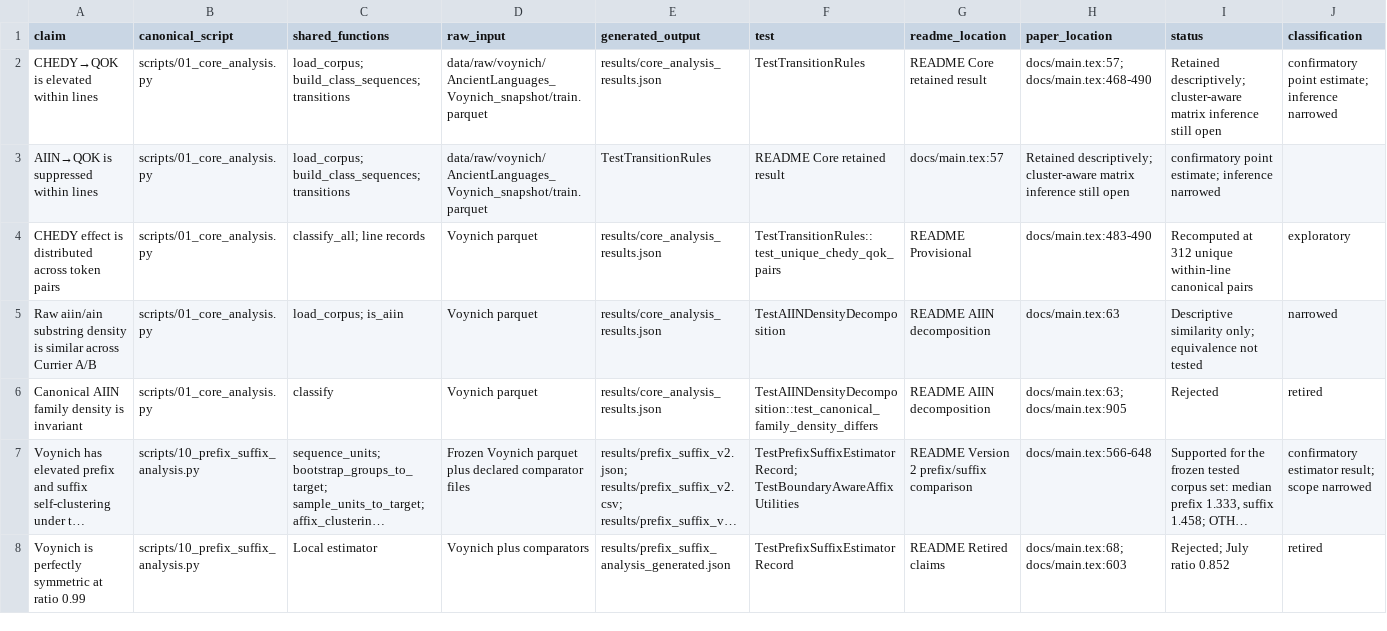
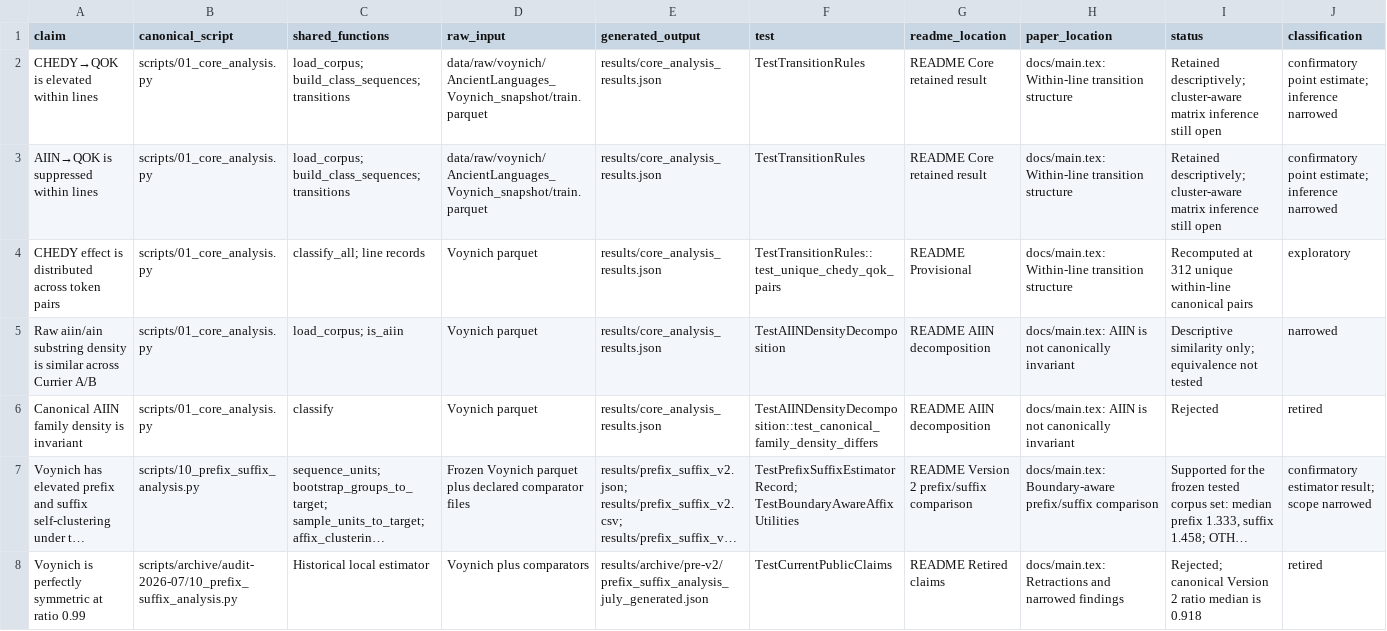
Before and after one commit to amy2213/Voynich-Transition-Grammar, a CSV file: docs/v2/canonical_claim_ledger.csv, drawn as a sheet; only a part is shown; long unchanged cells end in …; the diff covers the shown part only; the diff names each change by its address in the sheet, - before the commit and + after, or states it on an @@ line.

Commit message:
Align manuscript and public claims to Version 2 evidence

```diff
--- a/docs/v2/canonical_claim_ledger.csv
+++ b/docs/v2/canonical_claim_ledger.csv
-H2 (paper_location): docs/main.tex:57; docs/main.tex:468-490
+H2 (paper_location): docs/main.tex: Within-line transition structure
-E3 (generated_output): TestTransitionRules
+E3 (generated_output): results/core_analysis_results.json
-F3 (test): README Core retained result
+F3 (test): TestTransitionRules
-G3 (readme_location): docs/main.tex:57
+G3 (readme_location): README Core retained result
-H3 (paper_location): Retained descriptively; cluster-aware matrix inference still open
+H3 (paper_location): docs/main.tex: Within-line transition structure
-I3 (status): confirmatory point estimate; inference narrowed
+I3 (status): Retained descriptively; cluster-aware matrix inference still open
-J3 (classification): (empty)
+J3 (classification): confirmatory point estimate; inference narrowed
-H4 (paper_location): docs/main.tex:483-490
+H4 (paper_location): docs/main.tex: Within-line transition structure
-H5 (paper_location): docs/main.tex:63
+H5 (paper_location): docs/main.tex: AIIN is not canonically invariant
-H6 (paper_location): docs/main.tex:63; docs/main.tex:905
+H6 (paper_location): docs/main.tex: AIIN is not canonically invariant
-H7 (paper_location): docs/main.tex:566-648
+H7 (paper_location): docs/main.tex: Boundary-aware prefix/suffix comparison
-B8 (canonical_script): scripts/10_prefix_suffix_analysis.py
+B8 (canonical_script): scripts/archive/audit-2026-07/10_prefix_suffix_analysis.py
-C8 (shared_functions): Local estimator
+C8 (shared_functions): Historical local estimator
-E8 (generated_output): results/prefix_suffix_analysis_generated.json
+E8 (generated_output): results/archive/pre-v2/prefix_suffix_analysis_july_generated.json
-F8 (test): TestPrefixSuffixEstimatorRecord
+F8 (test): TestCurrentPublicClaims
-H8 (paper_location): docs/main.tex:68; docs/main.tex:603
+H8 (paper_location): docs/main.tex: Retractions and narrowed findings
-I8 (status): Rejected; July ratio 0.852
+I8 (status): Rejected; canonical Version 2 ratio median is 0.918
```
Also changed, not shown: 12 edited cells elsewhere in this file, 10 other files.
